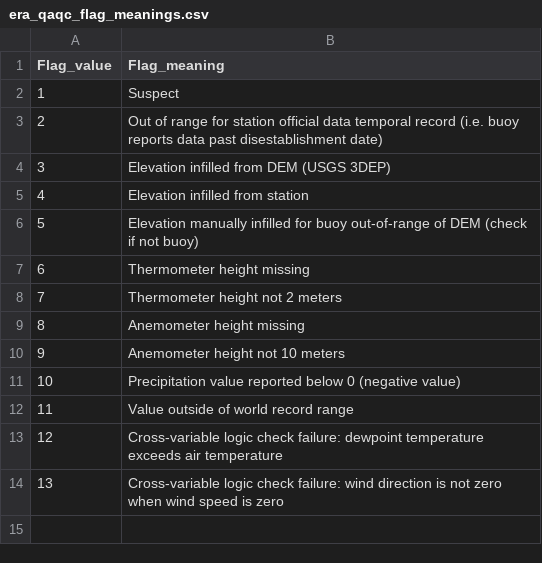
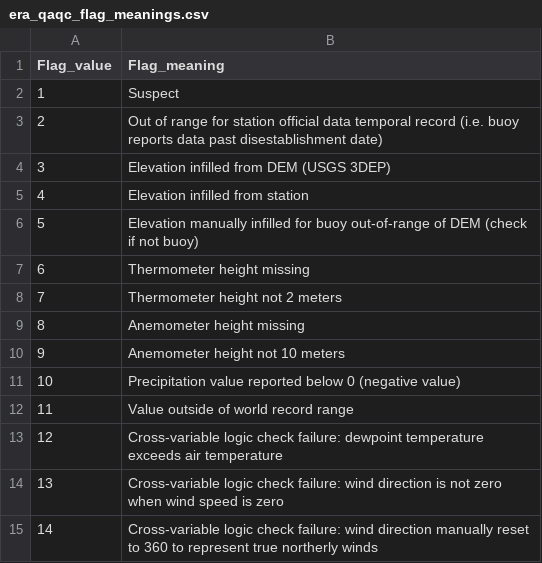
Before and after one commit to Eagle-Rock-Analytics/historical-obs-platform, a CSV file: test_platform/scripts/3_qaqc_data/era_qaqc_flag_meanings.csv, drawn as a sheet; the diff names each change by its address in the sheet, - before the commit and + after, or states it on an @@ line.

Commit message:
reset northerly winds to 360 if wind is non-zero

```diff
--- a/test_platform/scripts/3_qaqc_data/era_qaqc_flag_meanings.csv
+++ b/test_platform/scripts/3_qaqc_data/era_qaqc_flag_meanings.csv
+row 15: 14 | Cross-variable logic check failure: wind direction manually reset to 360 to represent true northerly winds
```
Also changed, not shown: 1 other file.
